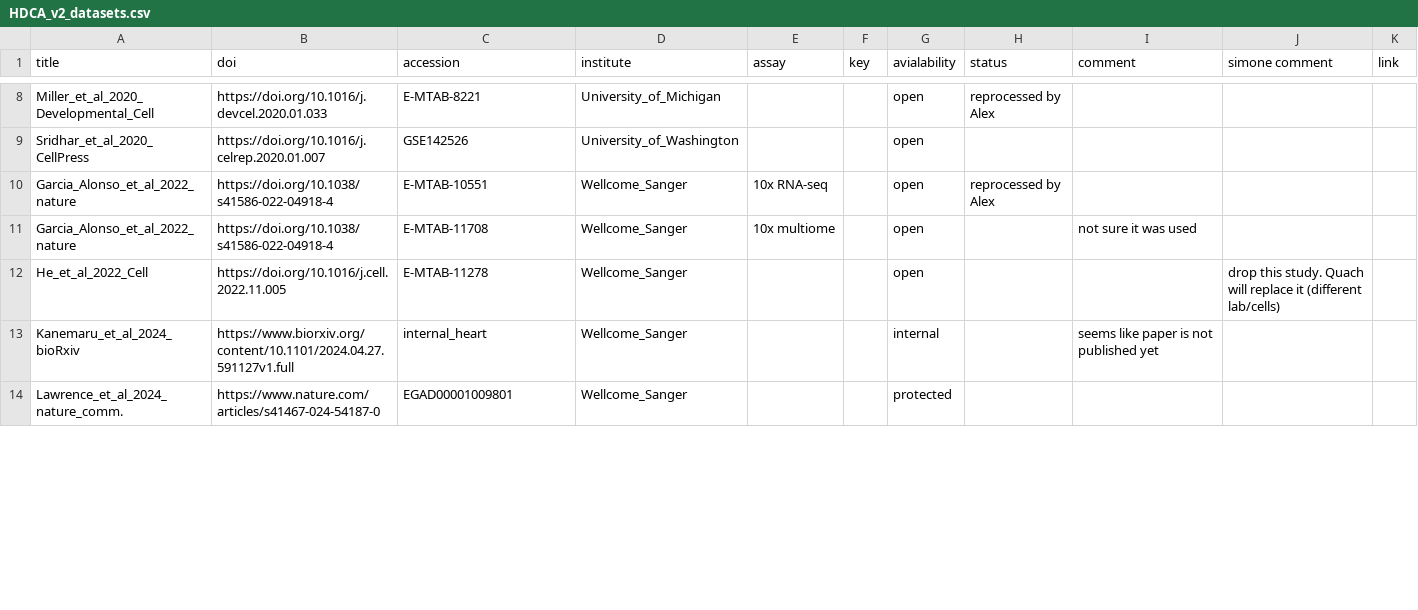
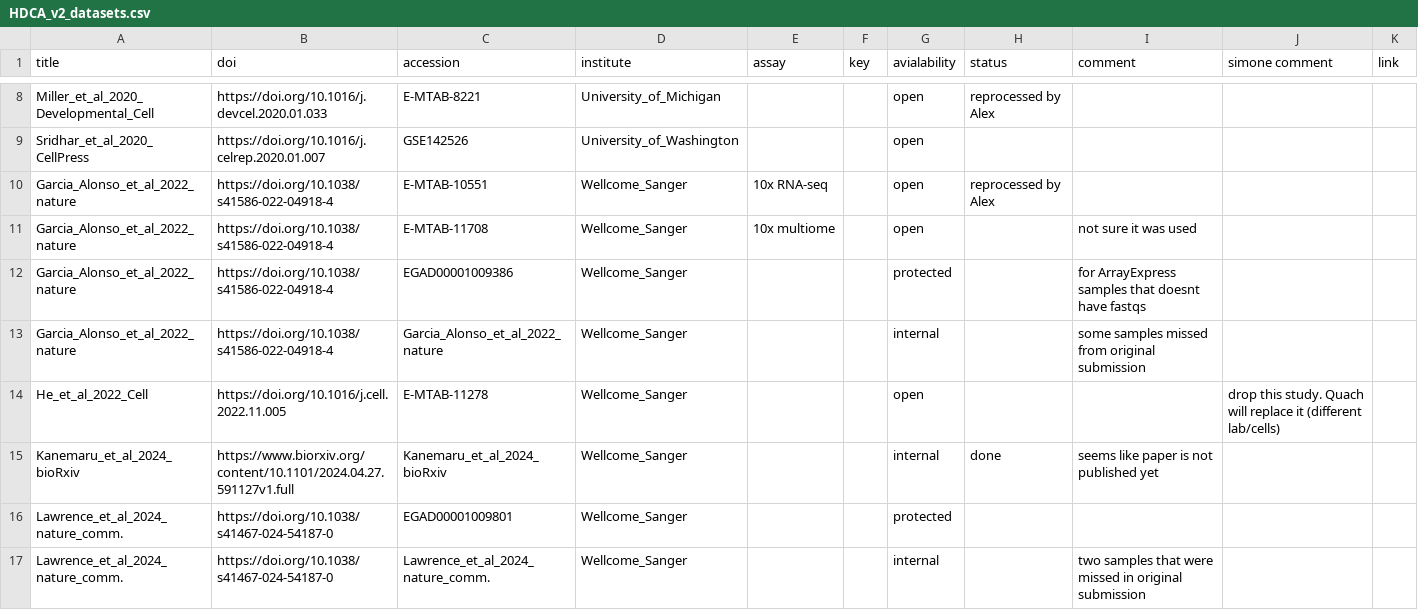
Before and after one commit to cellgeni/hdca_v2_reprocessing, a CSV file: HDCA_v2_datasets.csv, drawn as a sheet; only a part is shown, gaps mark what is left out; the diff covers the shown part only.

```diff
--- a/HDCA_v2_datasets.csv
+++ b/HDCA_v2_datasets.csv
@@ -11,4 +11,7 @@ Garcia_Alonso_et_al_2022_nature,https://doi.org/10.1038/s41586-022-04918-4,E-MTA
 Garcia_Alonso_et_al_2022_nature,https://doi.org/10.1038/s41586-022-04918-4,E-MTAB-11708,Wellcome_Sanger,10x multiome,,open,,not sure it was used ,,
+Garcia_Alonso_et_al_2022_nature,https://doi.org/10.1038/s41586-022-04918-4,EGAD00001009386,Wellcome_Sanger,,,protected,,for ArrayExpress  samples that doesnt have fastqs,,
+Garcia_Alonso_et_al_2022_nature,https://doi.org/10.1038/s41586-022-04918-4,Garcia_Alonso_et_al_2022_nature,Wellcome_Sanger,,,internal,,some samples missed from original submission,,
 He_et_al_2022_Cell,https://doi.org/10.1016/j.cell.2022.11.005,E-MTAB-11278,Wellcome_Sanger,,,open,,,drop this study. Quach will replace it (different lab/cells),
-Kanemaru_et_al_2024_bioRxiv,https://www.biorxiv.org/content/10.1101/2024.04.27.591127v1.full,internal_heart,Wellcome_Sanger,,,internal,,seems like paper is not published yet,,
-Lawrence_et_al_2024_nature_comm.,https://www.nature.com/articles/s41467-024-54187-0,EGAD00001009801,Wellcome_Sanger,,,protected,,,,
+Kanemaru_et_al_2024_bioRxiv,https://www.biorxiv.org/content/10.1101/2024.04.27.591127v1.full,Kanemaru_et_al_2024_bioRxiv,Wellcome_Sanger,,,internal,done,seems like paper is not published yet,,
+Lawrence_et_al_2024_nature_comm.,https://doi.org/10.1038/s41467-024-54187-0 ,EGAD00001009801,Wellcome_Sanger,,,protected,,,,
+Lawrence_et_al_2024_nature_comm.,https://doi.org/10.1038/s41467-024-54187-0 ,Lawrence_et_al_2024_nature_comm.,Wellcome_Sanger,,,internal,,two samples that were missed in original submission,,
```
Also changed, not shown: 1 added row, 1 removed row and 7 edited cells elsewhere in this file, datasets_metadata/PRJEB37165.csv, datasets_metadata/PRJEB77091.csv, 6 other files.
